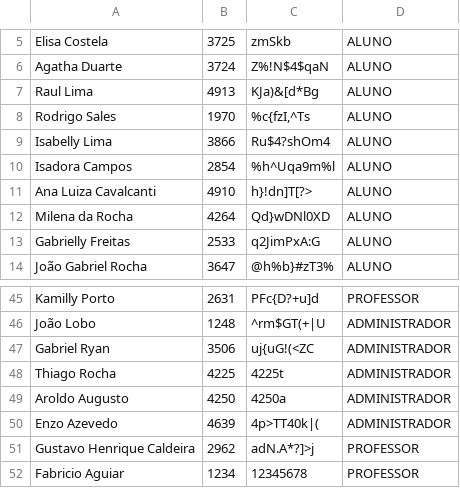
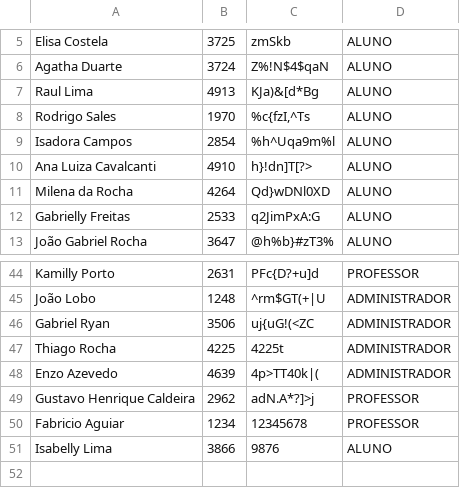
Before and after one commit to gutox2001/GetPoc, a CSV file: src/regs/usuarios.csv, drawn as a sheet; only a part is shown, gaps mark what is left out.

```diff
--- a/src/regs/usuarios.csv
+++ b/src/regs/usuarios.csv
@@ -8,3 +8,2 @@ Raul Lima,4913,KJa)&[d*Bg,ALUNO
 Rodrigo Sales,1970,"%c{fzI,^Ts",ALUNO
-Isabelly Lima,3866,Ru$4?shOm4,ALUNO
 Isadora Campos,2854,%h^Uqa9m%l,ALUNO
@@ -48,3 +47,2 @@ Gabriel Ryan,3506,uj{uG!(<ZC,ADMINISTRADOR
 Thiago Rocha,4225,4225t,ADMINISTRADOR
-Aroldo Augusto,4250,4250a,ADMINISTRADOR
 Enzo Azevedo,4639,4p>TT40k|(,ADMINISTRADOR
@@ -52 +50,2 @@ Gustavo Henrique Caldeira,2962,adN.A*?]>j,PROFESSOR
 Fabricio Aguiar,1234,12345678,PROFESSOR
+Isabelly Lima,3866,9876,ALUNO
```
Also changed, not shown: 1 other file.
